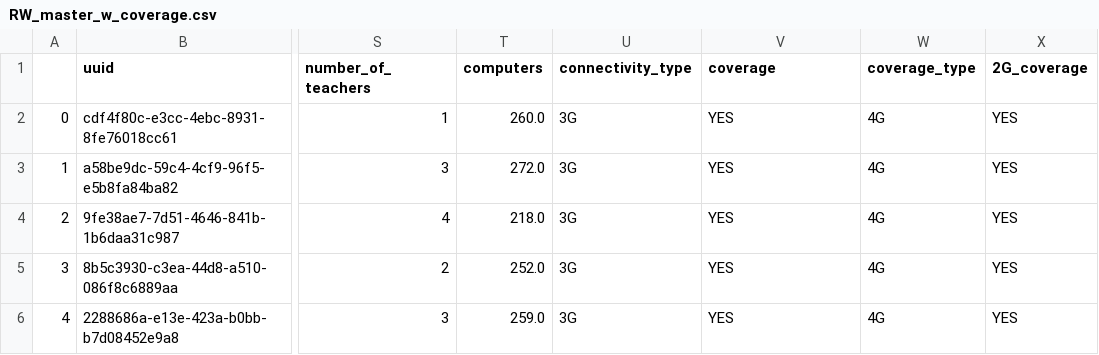
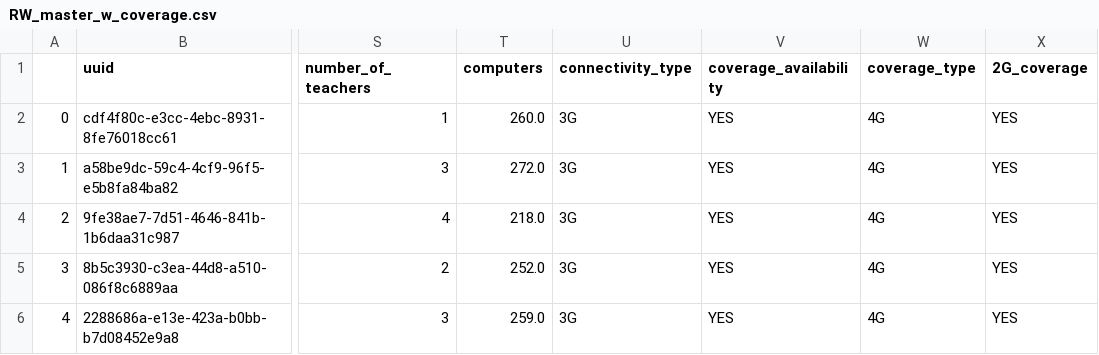
Before and after one commit to unicef/coverage_workflow, a CSV file: Notebooks/data/RW_master_w_coverage.csv, drawn as a sheet; only a part is shown, gaps mark what is left out; the diff names each change by its address in the sheet, - before the commit and + after, or states it on an @@ line.

```diff
--- a/Notebooks/data/RW_master_w_coverage.csv
+++ b/Notebooks/data/RW_master_w_coverage.csv
-V1: coverage
+V1: coverage_availability
```
Also changed, not shown: Notebooks/data/RW_master_w_coverage_connectivity.csv, 3 other files.
